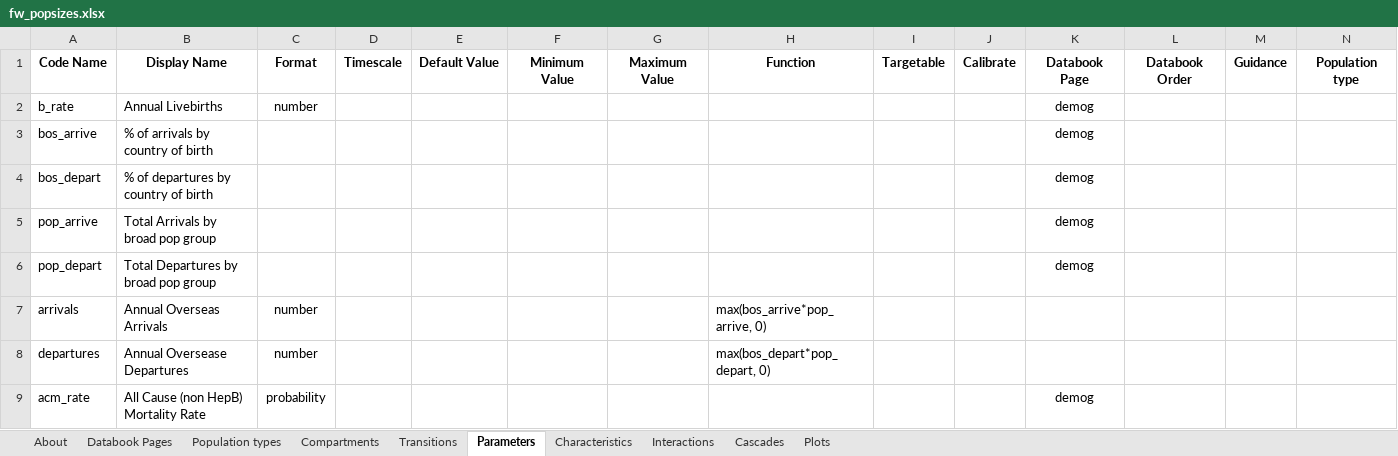
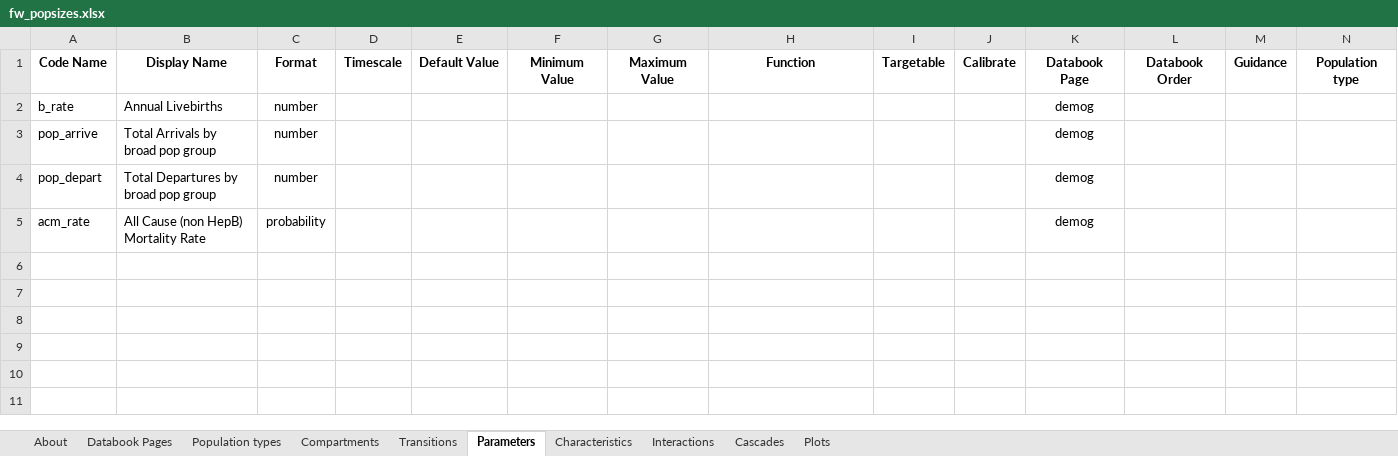
Before and after one commit to Burnet-Modelling/burnet-hbv, an Excel workbook: framework/fw_popsizes.xlsx, sheet Parameters, drawn as a sheet; only a part is shown; values as stored, in another font and other column widths than the file's, no borders; conditional formats not drawn; removed rows and columns are numbered as before the commit, all else as after; rows hold the shown columns only; the diff names each change by its address in the sheet, - before the commit and + after, or states it on an @@ line.

```diff
--- a/framework/fw_popsizes.xlsx (sheet Parameters)
+++ b/framework/fw_popsizes.xlsx (sheet Parameters)
-row 3: bos_arrive | % of arrivals by country of birth |  |  |  |  |  |  |  |  | demog
-row 4: bos_depart | % of departures by country of birth |  |  |  |  |  |  |  |  | demog
-C3:C4: (empty)
+C3:C4: number
-row 7: arrivals | Annual Overseas Arrivals | number |  |  |  |  | max(bos_arrive*pop_arrive, 0)
-row 8: departures | Annual Oversease Departures | number |  |  |  |  | max(bos_depart*pop_depart, 0)
```
Also changed, not shown: sheet Transitions, 3 other files.
